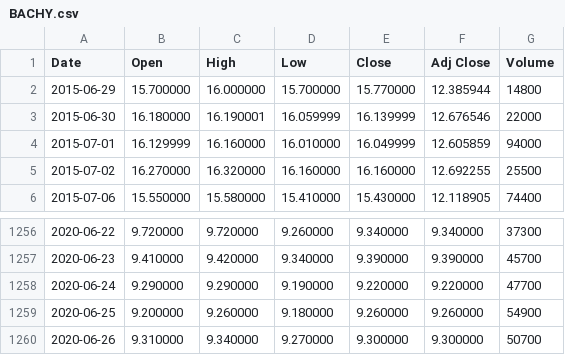
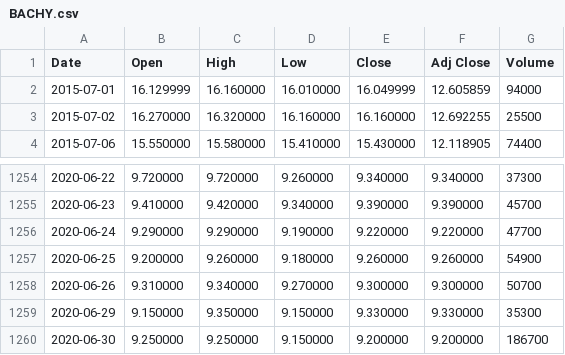
Before and after one commit to zhaoyun95/data-project-two, a CSV file: data/BACHY.csv, drawn as a sheet; only a part is shown, gaps mark what is left out; removed rows and columns are numbered as before the commit, all else as after; the diff names each change by its address in the sheet, - before the commit and + after, or states it on an @@ line.

```diff
--- a/data/BACHY.csv
+++ b/data/BACHY.csv
-row 2: 2015-06-29 | 15.700000 | 16.000000 | 15.700000 | 15.770000 | 12.385944 | 14800
-row 3: 2015-06-30 | 16.180000 | 16.190001 | 16.059999 | 16.139999 | 12.676546 | 22000
+row 1259: 2020-06-29 | 9.150000 | 9.350000 | 9.150000 | 9.330000 | 9.330000 | 35300
+row 1260: 2020-06-30 | 9.250000 | 9.250000 | 9.150000 | 9.200000 | 9.200000 | 186700
```
Also changed, not shown: data/ACGBY.csv, data/GE.csv, 46 other files.
